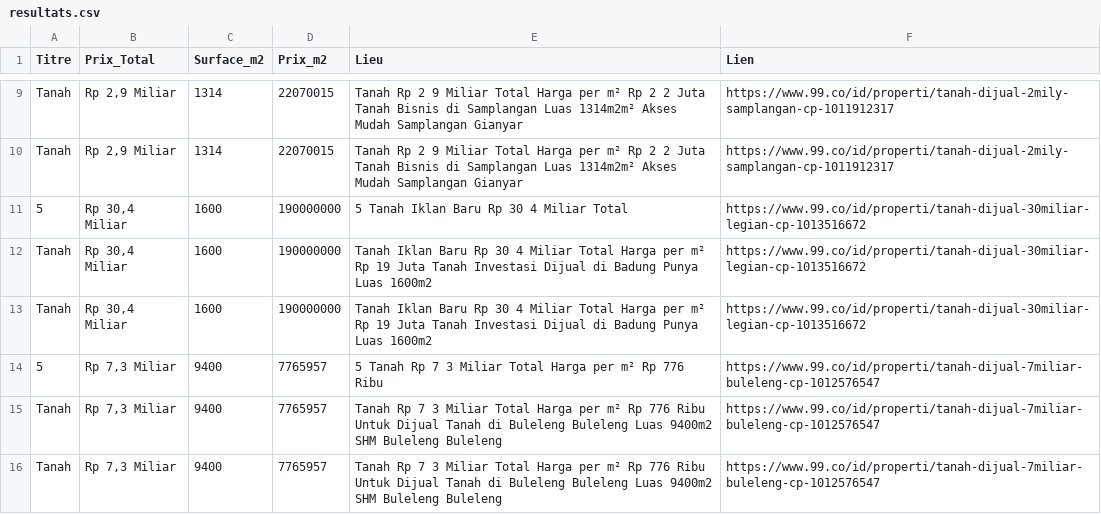
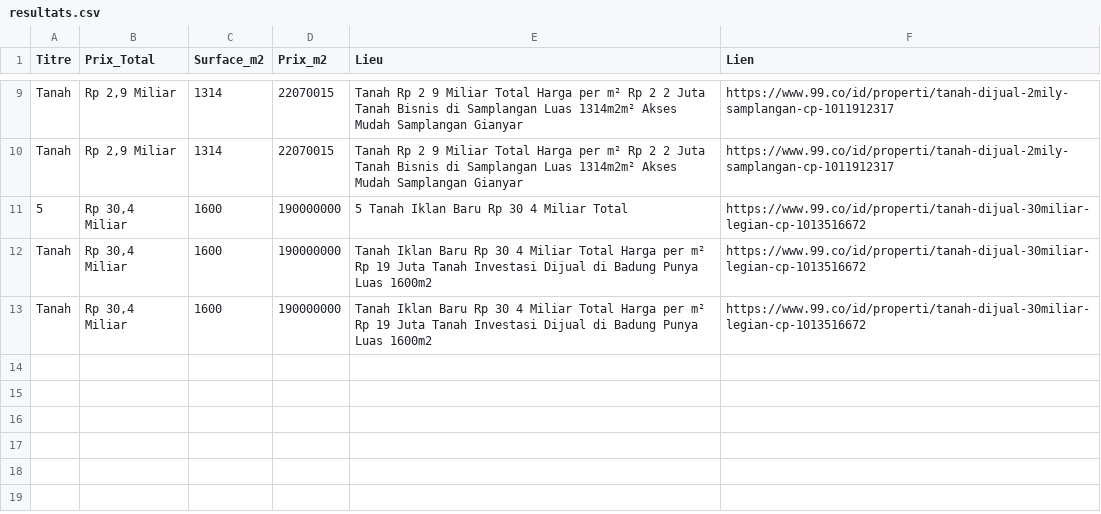
Before and after one commit to pedro432143219-prog/99co-scraper, a CSV file: resultats.csv, drawn as a sheet; only a part is shown, gaps mark what is left out.

```diff
--- a/resultats.csv
+++ b/resultats.csv
@@ -13,4 +13 @@ Tanah,"Rp 30,4 Miliar",1600,190000000,Tanah Iklan Baru Rp 30 4 Miliar Total Harg
 Tanah,"Rp 30,4 Miliar",1600,190000000,Tanah Iklan Baru Rp 30 4 Miliar Total Harga per m² Rp 19 Juta Tanah Investasi Dijual di Badung Punya Luas 1600m2,https://www.99.co/id/properti/tanah-dijual-30miliar-legian-cp-1013516672
-5,"Rp 7,3 Miliar",9400,7765957,5  Tanah Rp 7 3 Miliar Total Harga per m² Rp 776 Ribu,https://www.99.co/id/properti/tanah-dijual-7miliar-buleleng-cp-1012576547
-Tanah,"Rp 7,3 Miliar",9400,7765957,Tanah Rp 7 3 Miliar Total Harga per m² Rp 776 Ribu Untuk Dijual Tanah di Buleleng Buleleng Luas 9400m2 SHM Buleleng  Buleleng,https://www.99.co/id/properti/tanah-dijual-7miliar-buleleng-cp-1012576547
-Tanah,"Rp 7,3 Miliar",9400,7765957,Tanah Rp 7 3 Miliar Total Harga per m² Rp 776 Ribu Untuk Dijual Tanah di Buleleng Buleleng Luas 9400m2 SHM Buleleng  Buleleng,https://www.99.co/id/properti/tanah-dijual-7miliar-buleleng-cp-1012576547
```
